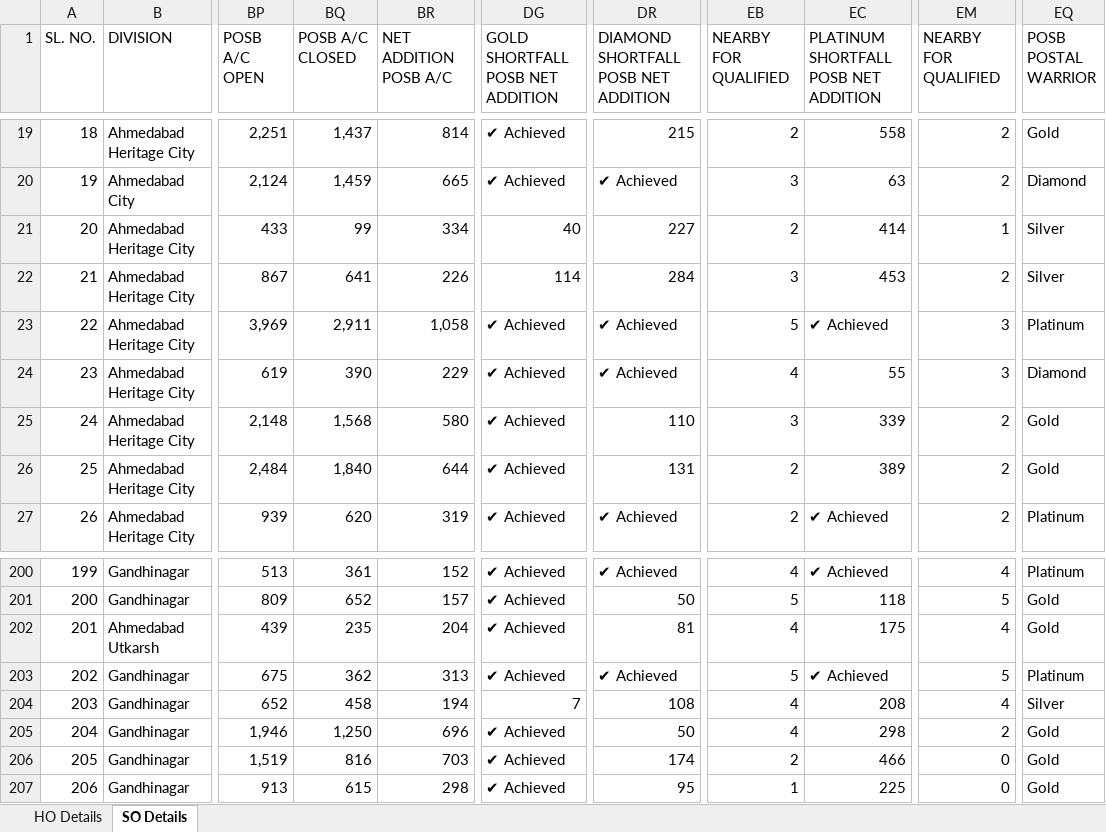
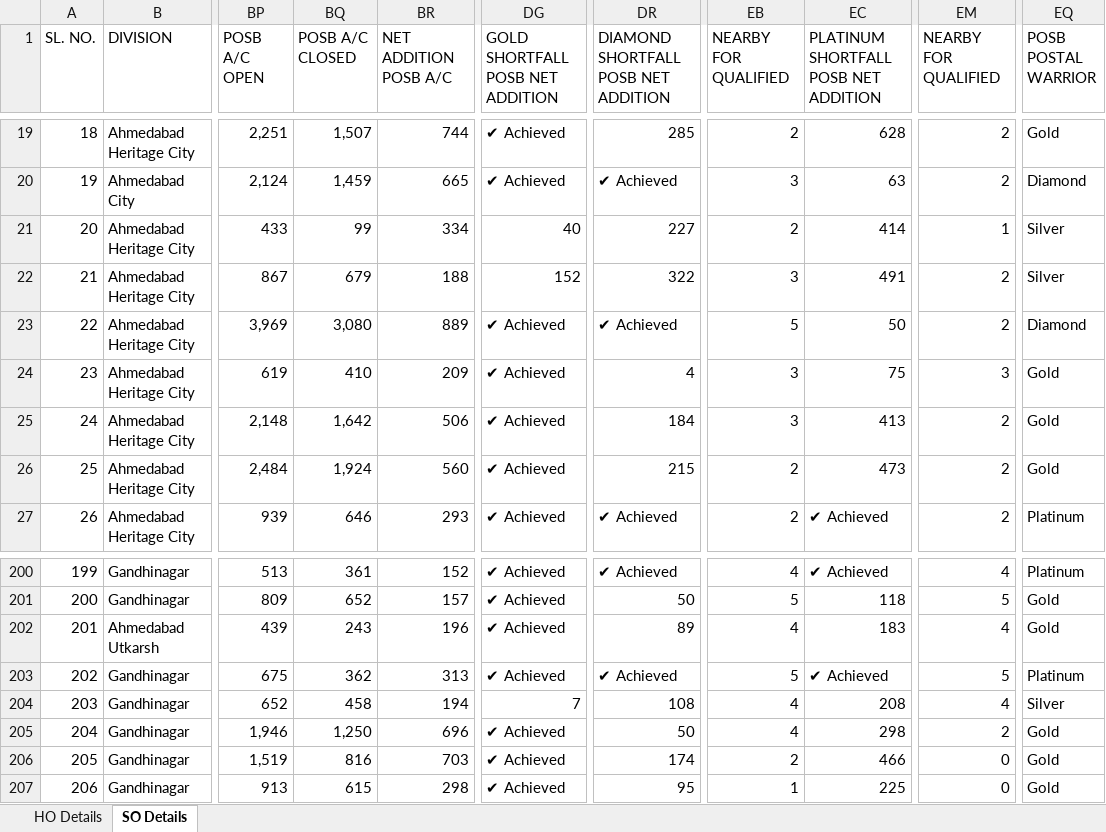
Before and after one commit to tejasparmar7855-hash/HOSOPostalWarrior2026-27, an Excel workbook: HOSO_Dashboard.xlsx, sheet SO Details, drawn as a sheet; only a part is shown, gaps mark what is left out; values as stored, in another font and other column widths than the file's, no cell formats; conditional formats not drawn; the diff covers the shown part only; the diff names each change by its address in the sheet, - before the commit and + after, or states it on an @@ line.

```diff
--- a/HOSO_Dashboard.xlsx (sheet SO Details)
+++ b/HOSO_Dashboard.xlsx (sheet SO Details)
-BQ19 (POSB A/C CLOSED): 1,437
+BQ19 (POSB A/C CLOSED): 1,507
-BR19 (NET ADDITION POSB A/C): 814
+BR19 (NET ADDITION POSB A/C): 744
-DR19: 215
+DR19: 285
-EC19: 558
+EC19: 628
-BQ22 (POSB A/C CLOSED): 641
+BQ22 (POSB A/C CLOSED): 679
-BR22 (NET ADDITION POSB A/C): 226
+BR22 (NET ADDITION POSB A/C): 188
-DG22 (GOLD SHORTFALL POSB NET ADDITION): 114
+DG22 (GOLD SHORTFALL POSB NET ADDITION): 152
-DR22: 284
+DR22: 322
-EC22: 453
+EC22: 491
-BQ23 (POSB A/C CLOSED): 2,911
+BQ23 (POSB A/C CLOSED): 3,080
-BR23 (NET ADDITION POSB A/C): 1,058
+BR23 (NET ADDITION POSB A/C): 889
-EC23: ✔ Achieved
+EC23: 50
-EM23 (NEARBY FOR QUALIFIED): 3
+EM23 (NEARBY FOR QUALIFIED): 2
-EQ23 (POSB POSTAL WARRIOR): Platinum
+EQ23 (POSB POSTAL WARRIOR): Diamond
-BQ24 (POSB A/C CLOSED): 390
+BQ24 (POSB A/C CLOSED): 410
-BR24 (NET ADDITION POSB A/C): 229
+BR24 (NET ADDITION POSB A/C): 209
-DR24: ✔ Achieved
+DR24: 4
-EB24 (NEARBY FOR QUALIFIED): 4
+EB24 (NEARBY FOR QUALIFIED): 3
-EC24: 55
+EC24: 75
-EQ24 (POSB POSTAL WARRIOR): Diamond
+EQ24 (POSB POSTAL WARRIOR): Gold
-BQ25 (POSB A/C CLOSED): 1,568
+BQ25 (POSB A/C CLOSED): 1,642
-BR25 (NET ADDITION POSB A/C): 580
+BR25 (NET ADDITION POSB A/C): 506
-DR25: 110
+DR25: 184
-EC25: 339
+EC25: 413
-BQ26 (POSB A/C CLOSED): 1,840
+BQ26 (POSB A/C CLOSED): 1,924
-BR26 (NET ADDITION POSB A/C): 644
+BR26 (NET ADDITION POSB A/C): 560
-DR26: 131
+DR26: 215
-EC26: 389
+EC26: 473
-BQ27 (POSB A/C CLOSED): 620
+BQ27 (POSB A/C CLOSED): 646
-BR27 (NET ADDITION POSB A/C): 319
+BR27 (NET ADDITION POSB A/C): 293
-BQ202 (POSB A/C CLOSED): 235
+BQ202 (POSB A/C CLOSED): 243
-BR202 (NET ADDITION POSB A/C): 204
+BR202 (NET ADDITION POSB A/C): 196
-DR202: 81
+DR202: 89
-EC202: 175
+EC202: 183
```
Also changed, not shown: 384 edited cells elsewhere in this sheet, sheet HO Details, cell formats.
